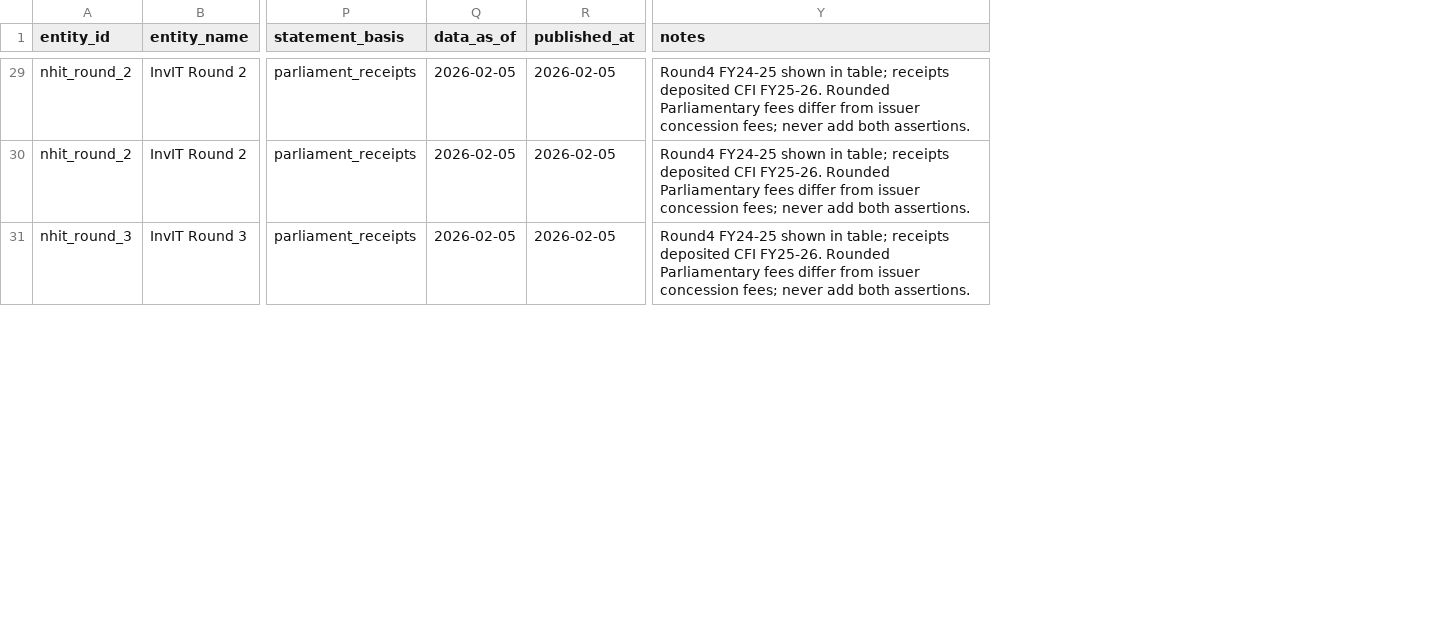
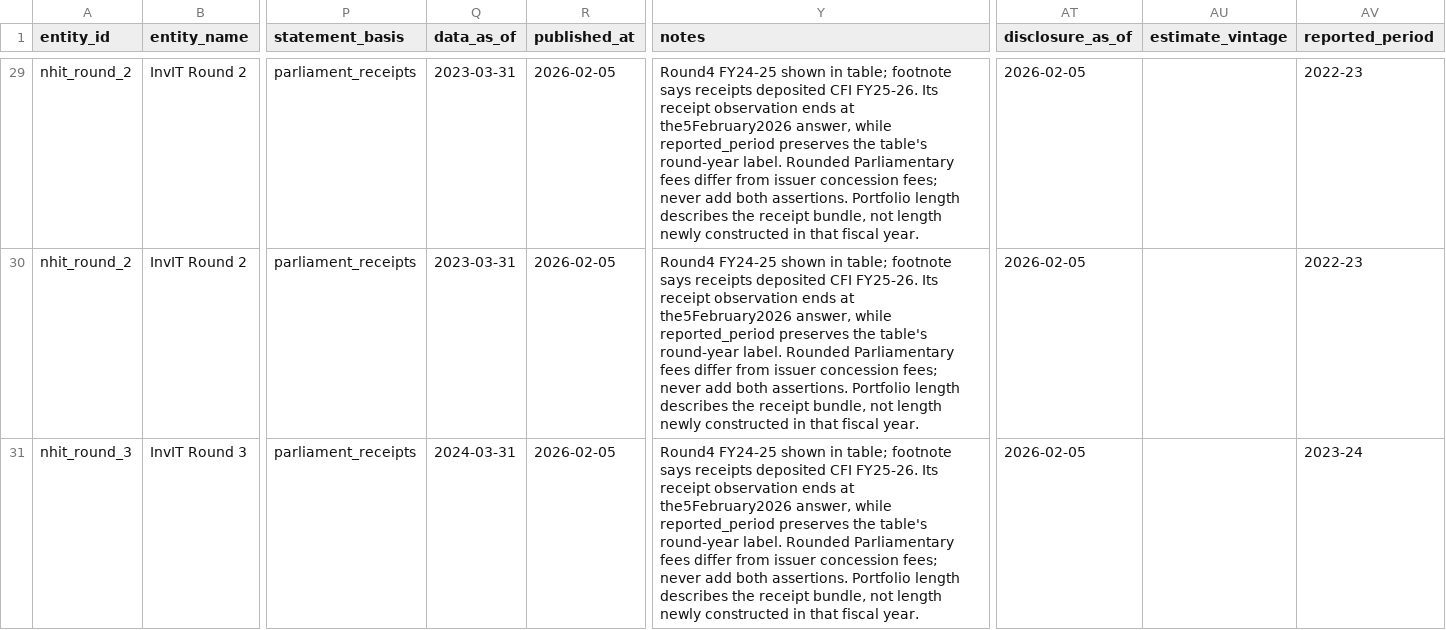
Before and after one commit to ganesh47/bharat-highway-asset-intelligence, a CSV file: data/raw/manual/parliament_nhai_debt_tot_invit.csv, drawn as a sheet; only a part is shown, gaps mark what is left out; the diff covers the shown part only; the diff names each change by its address in the sheet, - before the commit and + after, or states it on an @@ line.

Commit message:
fix: distinguish observation cutoffs from later financial disclosures

```diff
--- a/data/raw/manual/parliament_nhai_debt_tot_invit.csv
+++ b/data/raw/manual/parliament_nhai_debt_tot_invit.csv
+column AT (disclosure_as_of), rows 29-31: all 2026-02-05
+column AU (estimate_vintage), empty
+column AV (reported_period), rows 29-31: 2022-23 | 2022-23 | 2023-24
-Q29:Q30 (data_as_of): 2026-02-05
+Q29:Q30 (data_as_of): 2023-03-31
-Y29:Y31 (notes): …in table; receipts deposited CFI FY25-26. Rounded Parliamentary fees differ from issuer concession fees; never add both assertions.
+Y29:Y31 (notes): …in table; footnote says receipts deposited CFI FY25-26. Its receipt observation ends at the5February2026 answer, while reported_period preserves the table's round-year label. Rounded Parliamentary fees differ from issuer concession fees; never add both assertions. Portfolio length describes the receipt bundle, not length newly constructed in that fiscal year.
-Q31 (data_as_of): 2026-02-05
+Q31 (data_as_of): 2024-03-31
```
Also changed, not shown: 70 edited cells elsewhere in this file, data/raw/manual/adb_state_road_projects.csv, data/raw/manual/morth_state_highway_network.csv, 35 other files.
